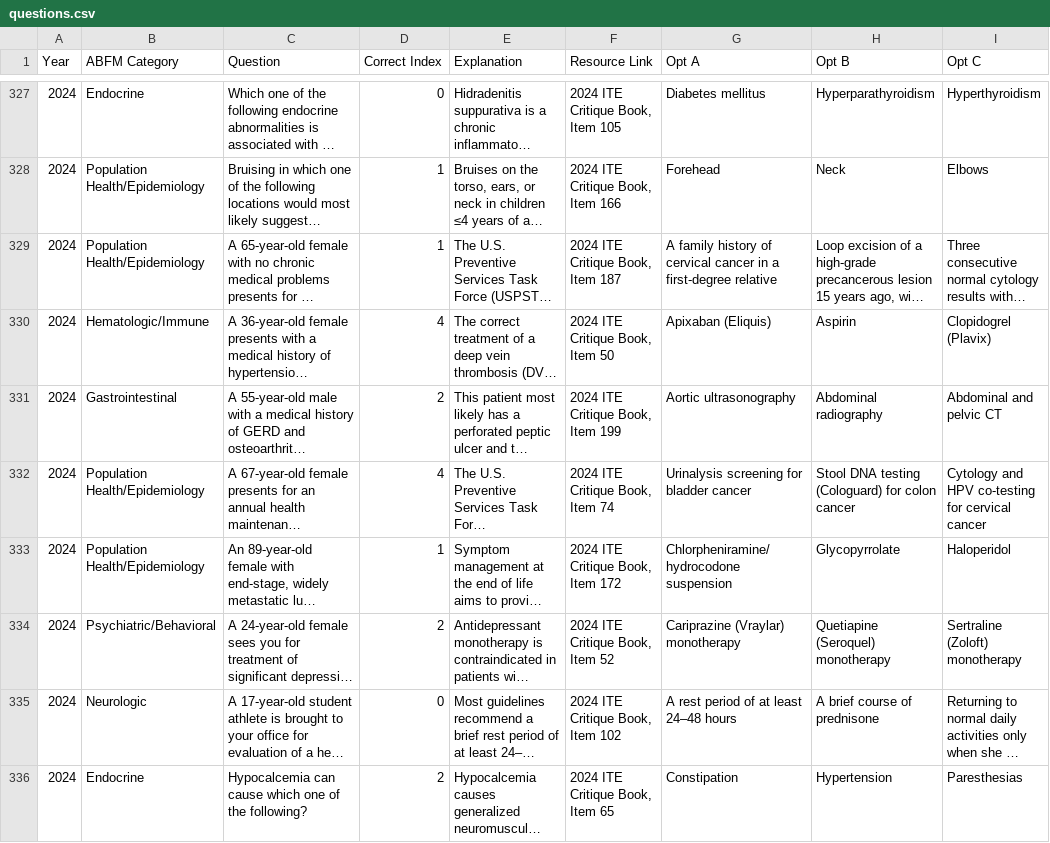
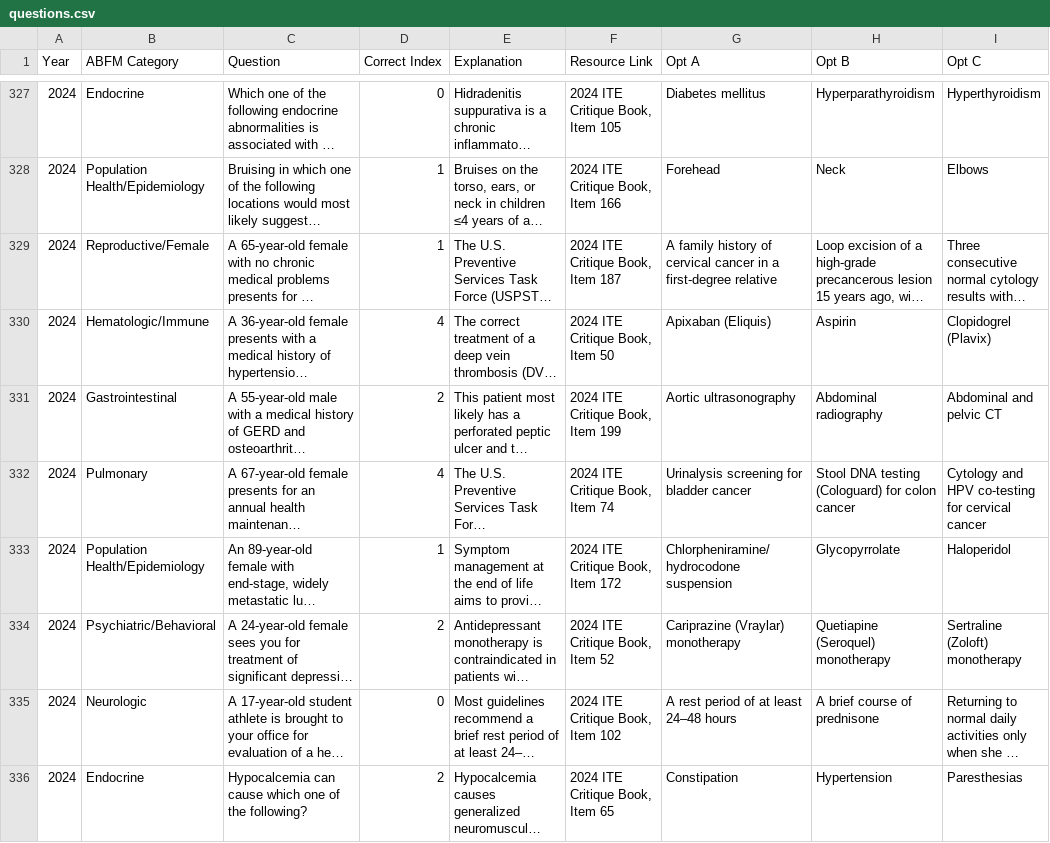
Before and after one commit to jonec429/FMC-Board-Question-App-Cloud, a CSV file: questions.csv, drawn as a sheet; only a part is shown, gaps mark what is left out; long unchanged cells end in …; the diff covers the shown part only; the diff names each change by its address in the sheet, - before the commit and + after, or states it on an @@ line.

```diff
--- a/questions.csv
+++ b/questions.csv
-B329 (ABFM Category): Population Health/Epidemiology
+B329 (ABFM Category): Reproductive/Female
-B332 (ABFM Category): Population Health/Epidemiology
+B332 (ABFM Category): Pulmonary
```
Also changed, not shown: 78 edited cells elsewhere in this file, 19 other files.
